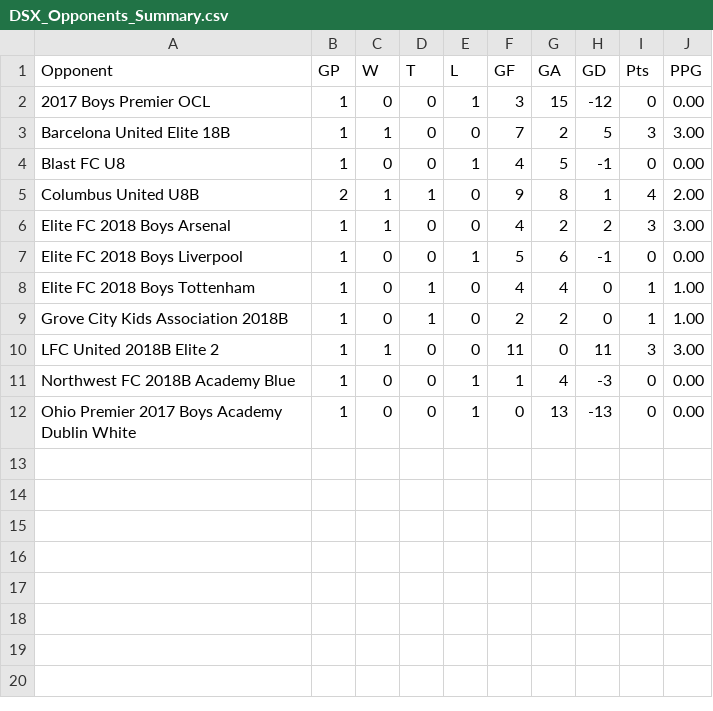
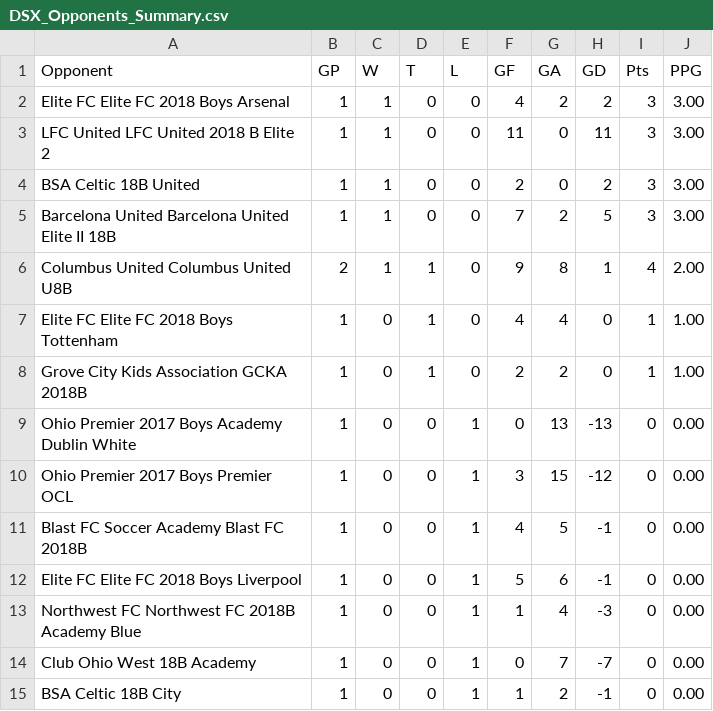
Before and after one commit to LivingRiskyCo/dsx-tracker, a CSV file: DSX_Opponents_Summary.csv, drawn as a sheet.

Commit message:
Update opponent tracking files with correct status - Remove completed Haunted Classic games from upcoming opponents - Keep only future games in DSX_Upcoming_Opponents.csv - Update DSX_Opponents_Summary.csv with all 14 opponents including Haunted Classic - Properly separate played vs upcoming opponents for accurate tracking

```diff
--- a/DSX_Opponents_Summary.csv
+++ b/DSX_Opponents_Summary.csv
@@ -1,12 +1,15 @@
 Opponent,GP,W,T,L,GF,GA,GD,Pts,PPG
-2017 Boys Premier OCL,1,0,0,1,3,15,-12,0,0.00
-Barcelona United Elite 18B,1,1,0,0,7,2,5,3,3.00
-Blast FC U8,1,0,0,1,4,5,-1,0,0.00
-Columbus United U8B,2,1,1,0,9,8,1,4,2.00
-Elite FC 2018 Boys Arsenal,1,1,0,0,4,2,2,3,3.00
-Elite FC 2018 Boys Liverpool,1,0,0,1,5,6,-1,0,0.00
-Elite FC 2018 Boys Tottenham,1,0,1,0,4,4,0,1,1.00
-Grove City Kids Association 2018B,1,0,1,0,2,2,0,1,1.00
-LFC United 2018B Elite 2,1,1,0,0,11,0,11,3,3.00
-Northwest FC 2018B Academy Blue,1,0,0,1,1,4,-3,0,0.00
+Elite FC Elite FC 2018 Boys Arsenal,1,1,0,0,4,2,2,3,3.00
+LFC United LFC United 2018 B Elite 2,1,1,0,0,11,0,11,3,3.00
+BSA Celtic 18B United,1,1,0,0,2,0,2,3,3.00
+Barcelona United Barcelona United Elite II 18B,1,1,0,0,7,2,5,3,3.00
+Columbus United Columbus United U8B,2,1,1,0,9,8,1,4,2.00
+Elite FC Elite FC 2018 Boys Tottenham,1,0,1,0,4,4,0,1,1.00
+Grove City Kids Association GCKA 2018B,1,0,1,0,2,2,0,1,1.00
 Ohio Premier 2017 Boys Academy Dublin White,1,0,0,1,0,13,-13,0,0.00
+Ohio Premier 2017 Boys Premier OCL,1,0,0,1,3,15,-12,0,0.00
+Blast FC Soccer Academy Blast FC 2018B,1,0,0,1,4,5,-1,0,0.00
+Elite FC Elite FC 2018 Boys Liverpool,1,0,0,1,5,6,-1,0,0.00
+Northwest FC Northwest FC 2018B Academy Blue,1,0,0,1,1,4,-3,0,0.00
+Club Ohio West 18B Academy,1,0,0,1,0,7,-7,0,0.00
+BSA Celtic 18B City,1,0,0,1,1,2,-1,0,0.00
```
Also changed, not shown: DSX_Upcoming_Opponents.csv.
